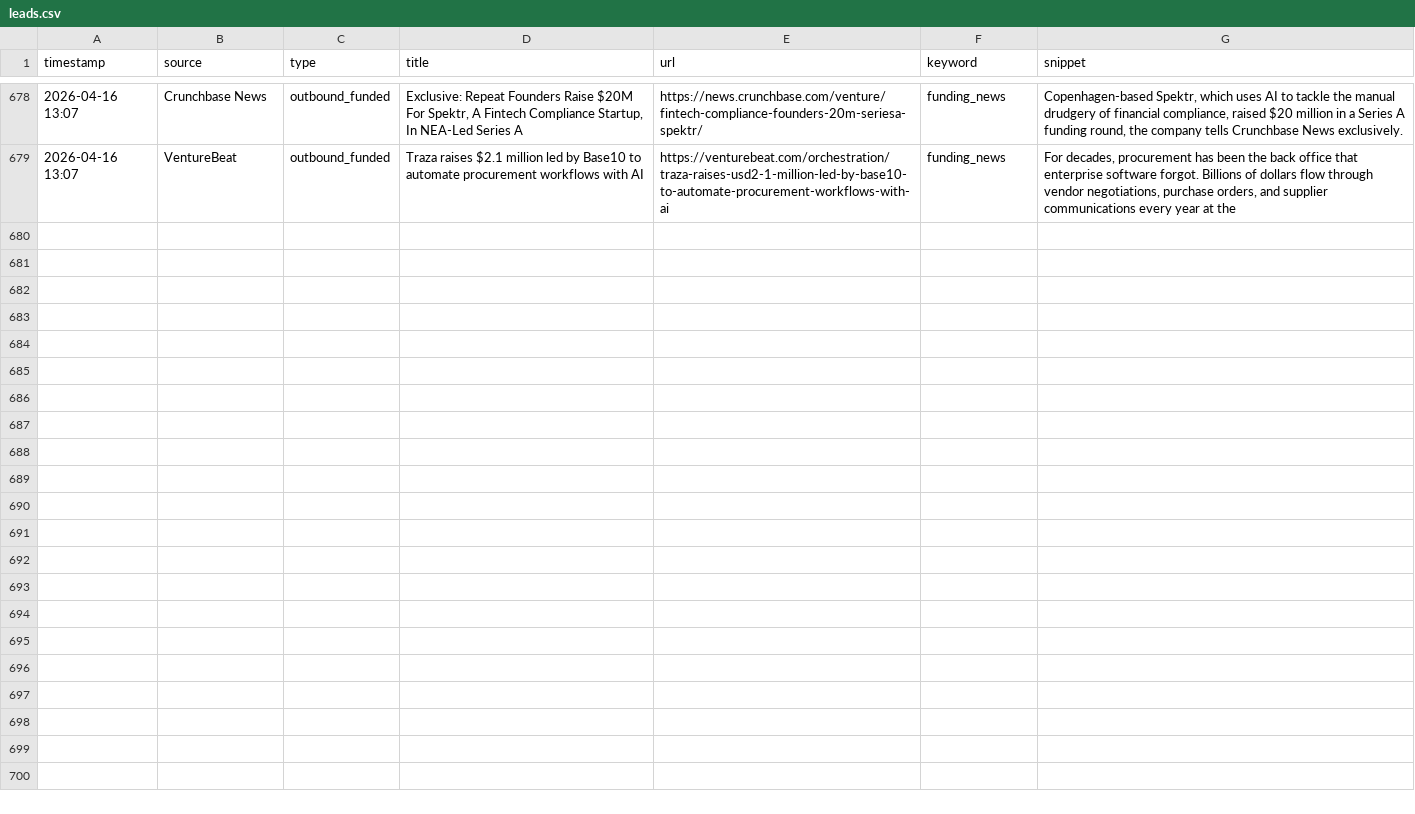
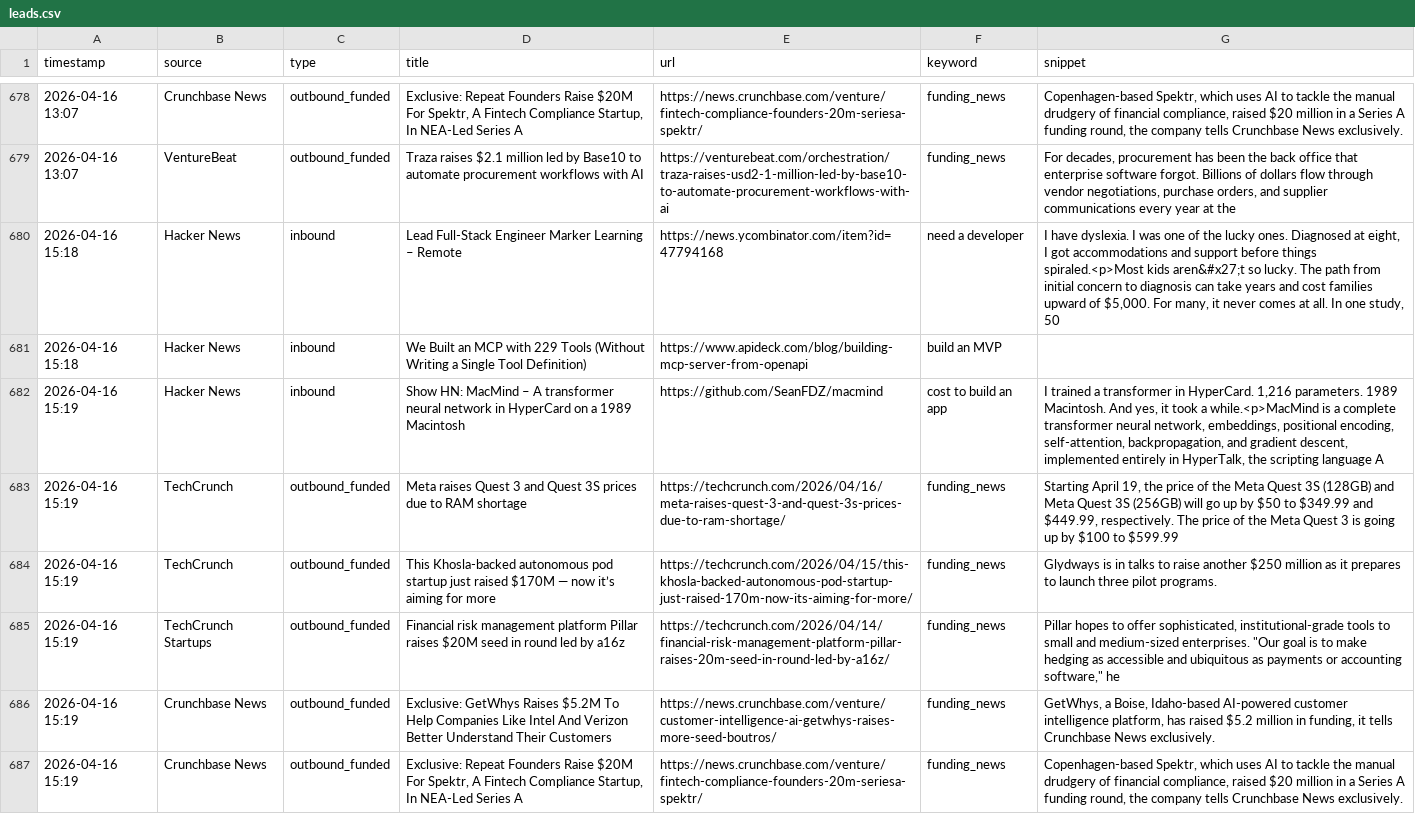
Before and after one commit to rajcreates/mvp-lead-system, a CSV file: leads.csv, drawn as a sheet; only a part is shown, gaps mark what is left out; the diff names each change by its address in the sheet, - before the commit and + after, or states it on an @@ line.

```diff
--- a/leads.csv
+++ b/leads.csv
+row 680: 2026-04-16 15:18 | Hacker News | inbound | Lead Full-Stack Engineer Marker Learning – Remote | https://news.ycombinator.com/item?id=47794168 | need a developer | I have dyslexia. I was one of the lucky ones. Diagnosed at eight, I got accommodations and support before things spiraled.<p>Most kids aren&#x27;t so lucky. The path from initial concern to diagnosis can take years and cost families upward of $5,000. For many, it never comes at all. In one study, 50
+row 681: 2026-04-16 15:18 | Hacker News | inbound | We Built an MCP with 229 Tools (Without Writing a Single Tool Definition) | https://www.apideck.com/blog/building-mcp-server-from-openapi | build an MVP
+row 682: 2026-04-16 15:19 | Hacker News | inbound | Show HN: MacMind – A transformer neural network in HyperCard on a 1989 Macintosh | https://github.com/SeanFDZ/macmind | cost to build an app | I trained a transformer in HyperCard. 1,216 parameters. 1989 Macintosh. And yes, it took a while.<p>MacMind is a complete transformer neural network, embeddings, positional encoding, self-attention, backpropagation, and gradient descent, implemented entirely in HyperTalk, the scripting language A
+row 683: 2026-04-16 15:19 | TechCrunch | outbound_funded | Meta raises Quest 3 and Quest 3S prices due to RAM shortage | https://techcrunch.com/2026/04/16/meta-raises-quest-3-and-quest-3s-prices-due-to-ram-shortage/ | funding_news | Starting April 19, the price of the Meta Quest 3S (128GB) and Meta Quest 3S (256GB) will go up by $50 to $349.99 and $449.99, respectively. The price of the Meta Quest 3 is going up by $100 to $599.99
+row 684: 2026-04-16 15:19 | TechCrunch | outbound_funded | This Khosla-backed autonomous pod startup just raised $170M — now it’s aiming for more | https://techcrunch.com/2026/04/15/this-khosla-backed-autonomous-pod-startup-just-raised-170m-now-its-aiming-for-more/ | funding_news | Glydways is in talks to raise another $250 million as it prepares to launch three pilot programs.
+row 685: 2026-04-16 15:19 | TechCrunch Startups | outbound_funded | Financial risk management platform Pillar raises $20M seed in round led by a16z | https://techcrunch.com/2026/04/14/financial-risk-management-platform-pillar-raises-20m-seed-in-round-led-by-a16z/ | funding_news | Pillar hopes to offer sophisticated, institutional-grade tools to small and medium-sized enterprises. "Our goal is to make hedging as accessible and ubiquitous as payments or accounting software," he
+row 686: 2026-04-16 15:19 | Crunchbase News | outbound_funded | Exclusive: GetWhys Raises $5.2M To Help Companies Like Intel And Verizon Better Understand Their Customers | https://news.crunchbase.com/venture/customer-intelligence-ai-getwhys-raises-more-seed-boutros/ | funding_news | GetWhys, a Boise, Idaho-based AI-powered customer intelligence platform, has raised $5.2 million in funding, it tells Crunchbase News exclusively.
+row 687: 2026-04-16 15:19 | Crunchbase News | outbound_funded | Exclusive: Repeat Founders Raise $20M For Spektr, A Fintech Compliance Startup, In NEA-Led Series A | https://news.crunchbase.com/venture/fintech-compliance-founders-20m-seriesa-spektr/ | funding_news | Copenhagen-based Spektr, which uses AI to tackle the manual drudgery of financial compliance, raised $20 million in a Series A funding round, the company tells Crunchbase News exclusively.
```
Also changed, not shown: 1 other file.
